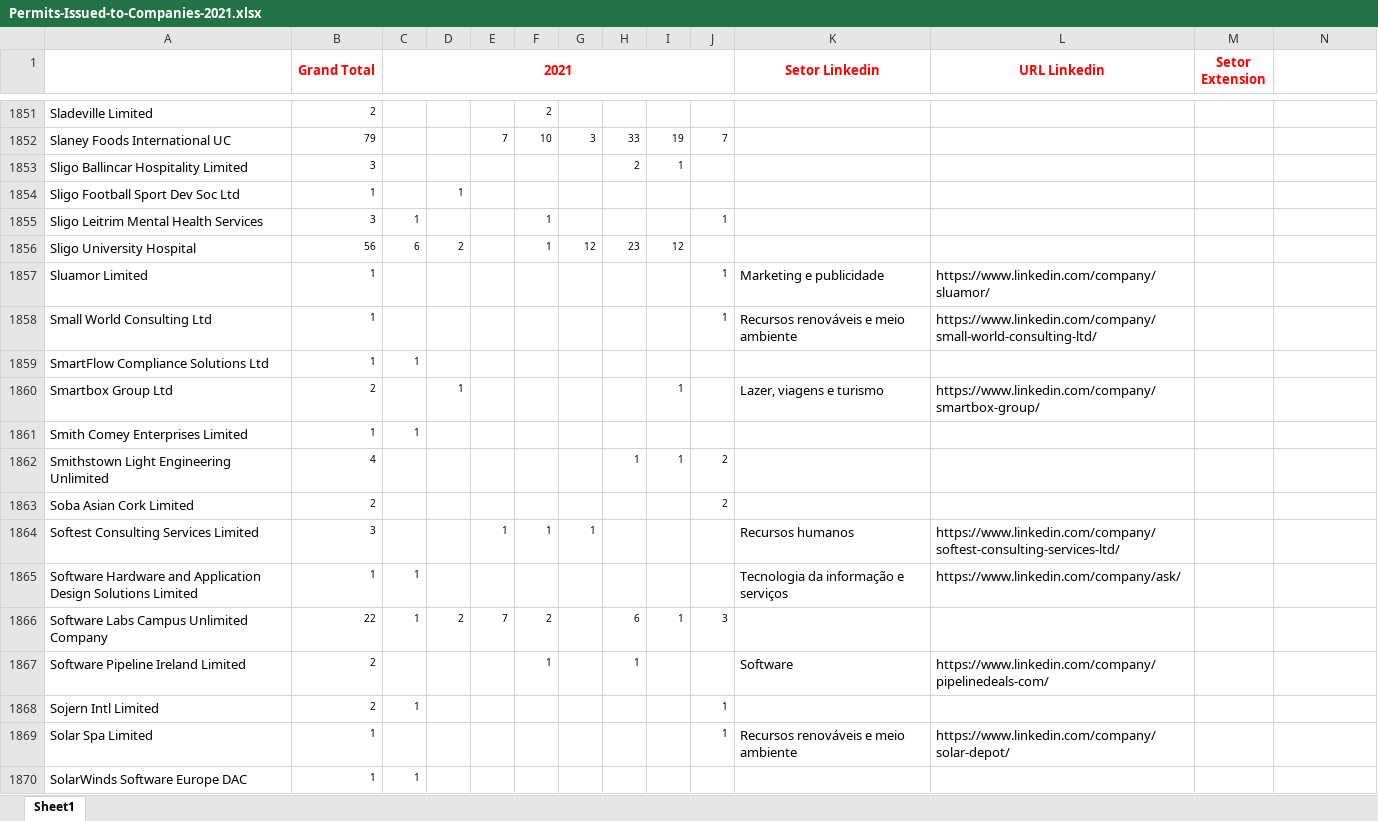
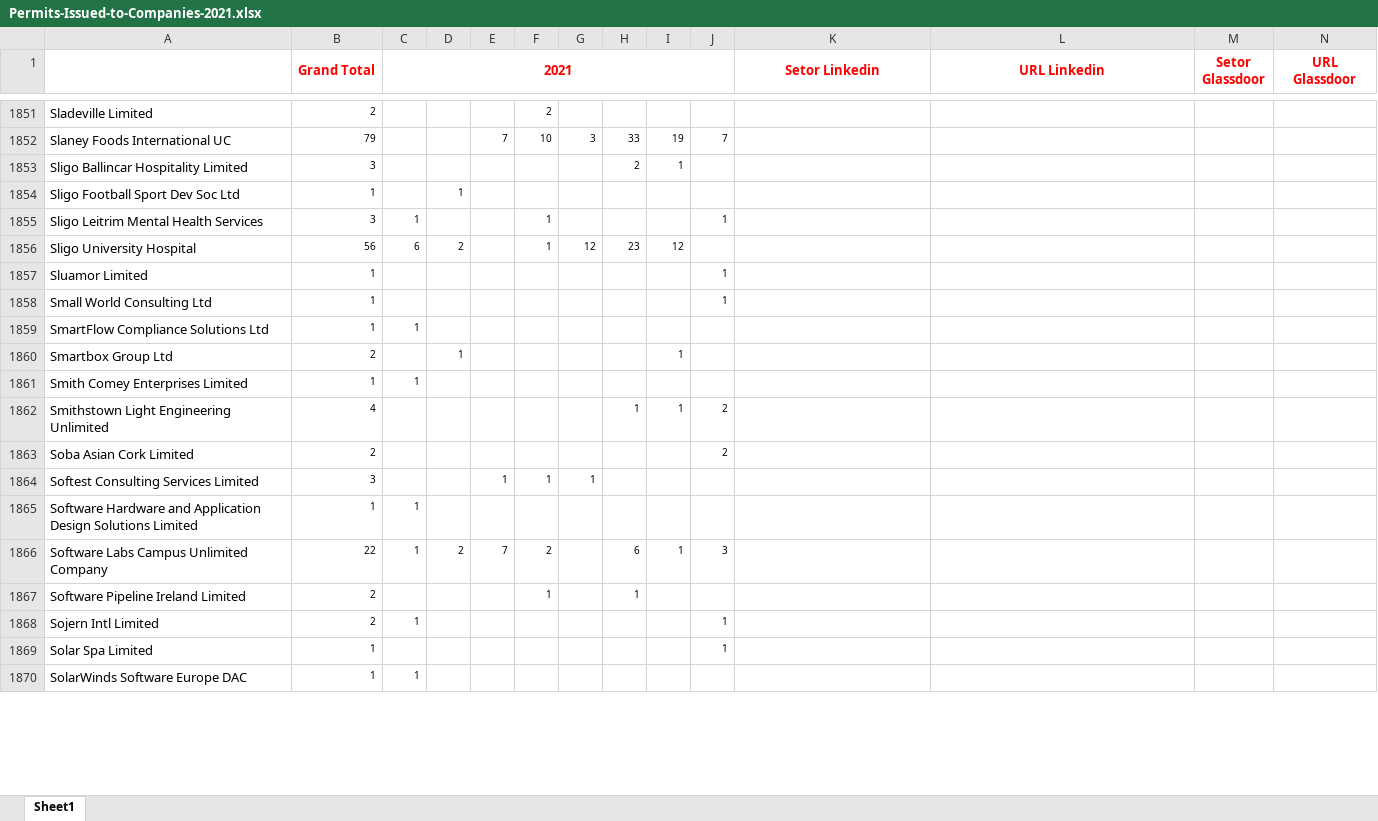
Before and after one commit to vinithius2/Data-scraping-about-ireland-companies, an Excel workbook: Permits-Issued-to-Companies-2021.xlsx, sheet Sheet1, drawn as a sheet; only a part is shown, gaps mark what is left out; values as stored, in another font and other column widths than the file's, no borders; the diff covers the shown part only; the diff names each change by its address in the sheet, - before the commit and + after, or states it on an @@ line.

Commit message:
Refactory linkedin.py file

```diff
--- a/Permits-Issued-to-Companies-2021.xlsx (sheet Sheet1)
+++ b/Permits-Issued-to-Companies-2021.xlsx (sheet Sheet1)
-M1: Setor Extension
+M1: Setor Glassdoor
-N1: (empty)
+N1: URL Glassdoor
+N1:N4 merged
-K1857 (Setor Linkedin): Marketing e publicidade
+K1857 (Setor Linkedin): (empty)
-L1857 (URL Linkedin): https://www.linkedin.com/company/sluamor/
+L1857 (URL Linkedin): (empty)
-K1858 (Setor Linkedin): Recursos renováveis e meio ambiente
+K1858 (Setor Linkedin): (empty)
-L1858 (URL Linkedin): https://www.linkedin.com/company/small-world-consulting-ltd/
+L1858 (URL Linkedin): (empty)
-K1860 (Setor Linkedin): Lazer, viagens e turismo
+K1860 (Setor Linkedin): (empty)
-L1860 (URL Linkedin): https://www.linkedin.com/company/smartbox-group/
+L1860 (URL Linkedin): (empty)
-K1864 (Setor Linkedin): Recursos humanos
+K1864 (Setor Linkedin): (empty)
-L1864 (URL Linkedin): https://www.linkedin.com/company/softest-consulting-services-ltd/
+L1864 (URL Linkedin): (empty)
-K1865 (Setor Linkedin): Tecnologia da informação e serviços
+K1865 (Setor Linkedin): (empty)
-L1865 (URL Linkedin): https://www.linkedin.com/company/ask/
+L1865 (URL Linkedin): (empty)
-K1867 (Setor Linkedin): Software
+K1867 (Setor Linkedin): (empty)
-L1867 (URL Linkedin): https://www.linkedin.com/company/pipelinedeals-com/
+L1867 (URL Linkedin): (empty)
-K1869 (Setor Linkedin): Recursos renováveis e meio ambiente
+K1869 (Setor Linkedin): (empty)
-L1869 (URL Linkedin): https://www.linkedin.com/company/solar-depot/
+L1869 (URL Linkedin): (empty)
```
Also changed, not shown: 1415 edited cells elsewhere in this sheet, 1 other file.
